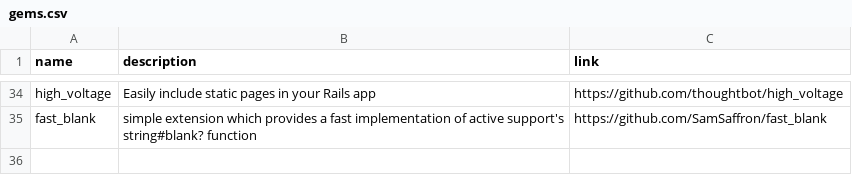
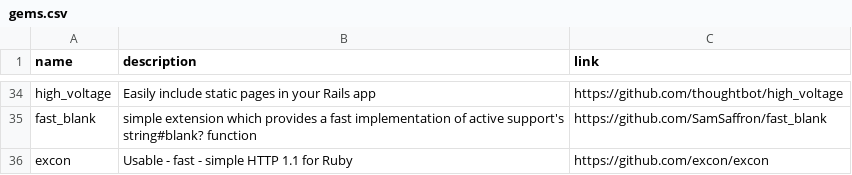
Before and after one commit to gregory/jouets, a CSV file: gems.csv, drawn as a sheet; only a part is shown, gaps mark what is left out.

Commit message:
Update gems.csv

```diff
--- a/gems.csv
+++ b/gems.csv
@@ -35 +35,2 @@ high_voltage, Easily include static pages in your Rails app, https://github.com/
 fast_blank, simple extension which provides a fast implementation of active support's string#blank? function, https://github.com/SamSaffron/fast_blank
+excon, Usable - fast - simple HTTP 1.1 for Ruby, https://github.com/excon/excon
```
